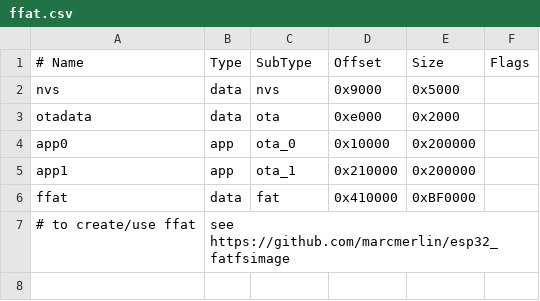
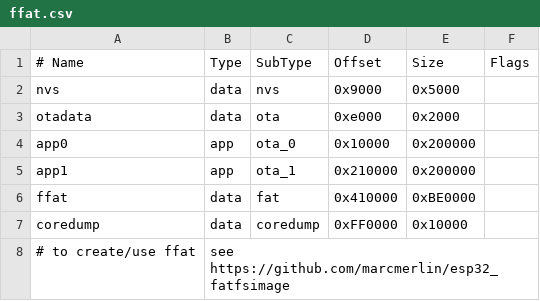
Before and after one commit to tasmota/arduino-esp32, a CSV file: tools/partitions/ffat.csv, drawn as a sheet.

```diff
--- a/tools/partitions/ffat.csv
+++ b/tools/partitions/ffat.csv
@@ -5,3 +5,4 @@ app0,     app,  ota_0,   0x10000, 0x200000,
 app1,     app,  ota_1,   0x210000,0x200000,
-ffat,     data, fat,     0x410000,0xBF0000,
+ffat,     data, fat,     0x410000,0xBE0000,
+coredump, data, coredump,0xFF0000,0x10000,
 # to create/use ffat, see https://github.com/marcmerlin/esp32_fatfsimage
```
Also changed, not shown: tools/partitions/app3M_fat9M_16MB.csv, tools/partitions/minimal.csv, 28 other files.
